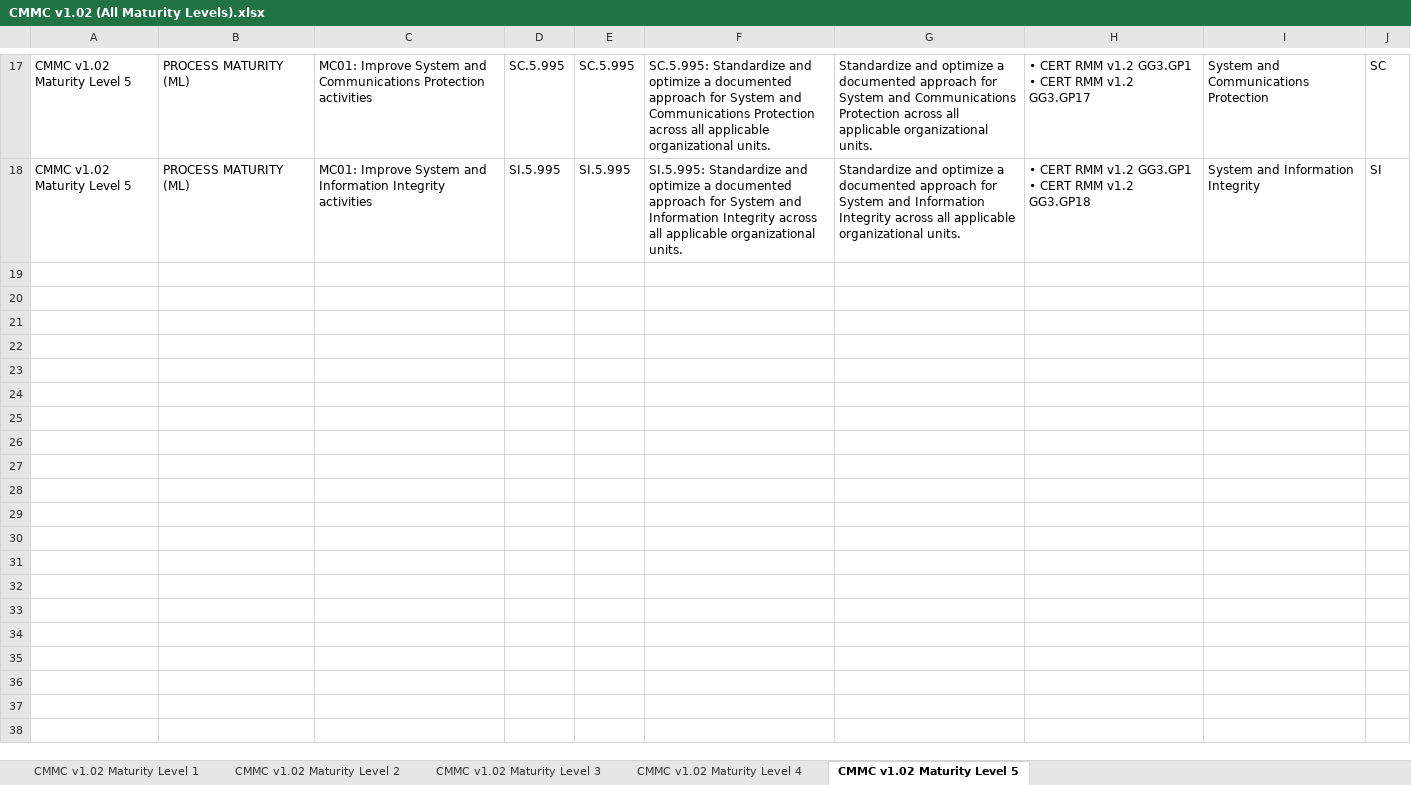
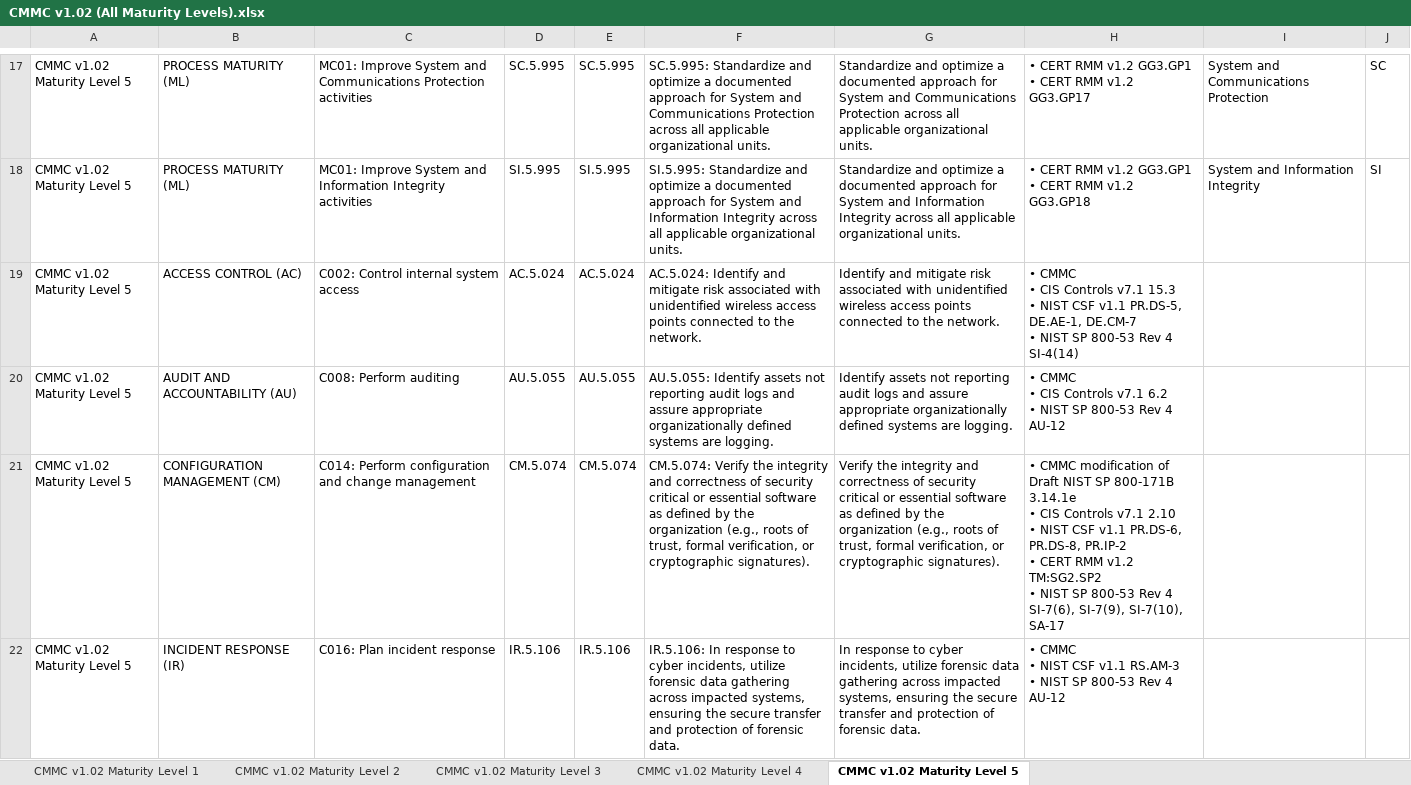
Before and after one commit to simplerisk/import-content, an Excel workbook: Control Frameworks/CMMC v1.02/CMMC v1.02 (All Maturity Levels).xlsx, sheet CMMC v1.02 Maturity Level 5, drawn as a sheet; only a part is shown, gaps mark what is left out; values as stored, in another font and other column widths than the file's, no borders; ↵ is a line break in a cell; the diff covers the shown part only; the diff names each change by its address in the sheet, - before the commit and + after, or states it on an @@ line.

```diff
--- a/Control Frameworks/CMMC v1.02/CMMC v1.02 (All Maturity Levels).xlsx (sheet CMMC v1.02 Maturity Level 5)
+++ b/Control Frameworks/CMMC v1.02/CMMC v1.02 (All Maturity Levels).xlsx (sheet CMMC v1.02 Maturity Level 5)
+row 19: CMMC v1.02 Maturity Level 5 | ACCESS CONTROL (AC) | C002: Control internal system access | AC.5.024 | AC.5.024 | AC.5.024: Identify and mitigate risk associated with unidentified wireless access points connected to the network. | Identify and mitigate risk associated with unidentified wireless access points connected to the network. | • CMMC ↵ • CIS Controls v7.1 15.3 ↵ • NIST CSF v1.1 PR.DS-5, DE.AE-1, DE.CM-7 ↵ • NIST SP 800-53 Rev 4 SI-4(14)
+row 20: CMMC v1.02 Maturity Level 5 | AUDIT AND ACCOUNTABILITY (AU) | C008: Perform auditing | AU.5.055 | AU.5.055 | AU.5.055: Identify assets not reporting audit logs and assure appropriate organizationally defined systems are logging. | Identify assets not reporting audit logs and assure appropriate organizationally defined systems are logging. | • CMMC ↵ • CIS Controls v7.1 6.2 ↵ • NIST SP 800-53 Rev 4 AU-12
+row 21: CMMC v1.02 Maturity Level 5 | CONFIGURATION MANAGEMENT (CM) | C014: Perform configuration and change management | CM.5.074 | CM.5.074 | CM.5.074: Verify the integrity and correctness of security critical or essential software as defined by the organization (e.g., roots of trust, formal verification, or cryptographic signatures). | Verify the integrity and correctness of security critical or essential software as defined by the organization (e.g., roots of trust, formal verification, or cryptographic signatures). | • CMMC modification of Draft NIST SP 800-171B 3.14.1e ↵ • CIS Controls v7.1 2.10 ↵ • NIST CSF v1.1 PR.DS-6, PR.DS-8, PR.IP-2 ↵ • CERT RMM v1.2 TM:SG2.SP2 ↵ • NIST SP 800-53 Rev 4 SI-7(6), SI-7(9), SI-7(10), SA-17
+row 22: CMMC v1.02 Maturity Level 5 | INCIDENT RESPONSE (IR) | C016: Plan incident response | IR.5.106 | IR.5.106 | IR.5.106: In response to cyber incidents, utilize forensic data gathering across impacted systems, ensuring the secure transfer and protection of forensic data. | In response to cyber incidents, utilize forensic data gathering across impacted systems, ensuring the secure transfer and protection of forensic data. | • CMMC ↵ • NIST CSF v1.1 RS.AM-3 ↵ • NIST SP 800-53 Rev 4 AU-12
```
Also changed, not shown: 11 added rows elsewhere in this sheet, sheet CMMC v1.02 Maturity Level 4, Control Frameworks/CMMC v1.02/CMMCModelExcel_V1.02_20200318.xlsx, 3 other files.
